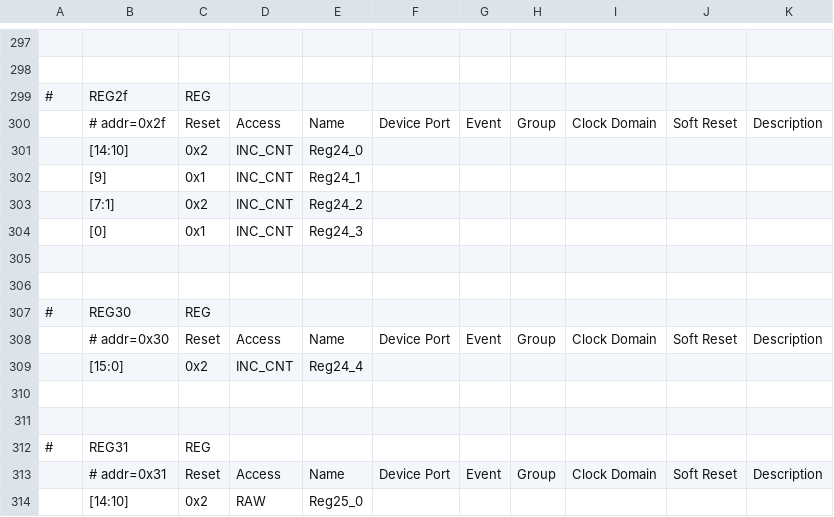
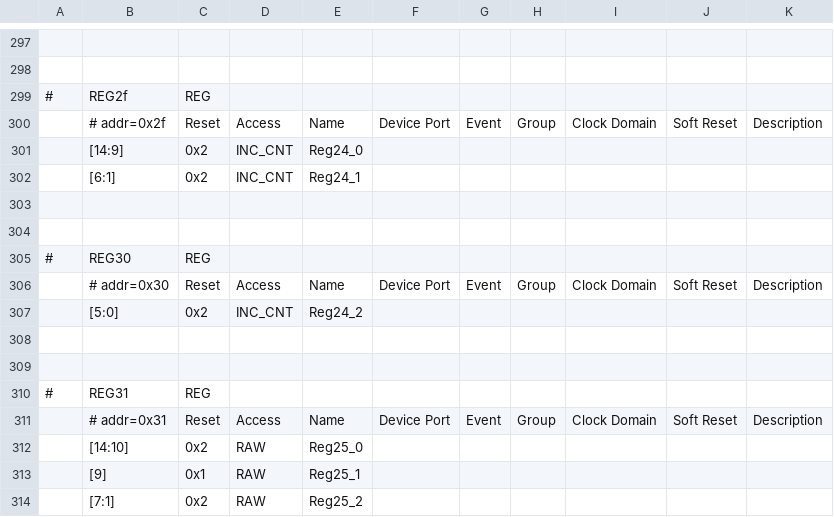
Before and after one commit to zlguo3937/adc_capture, a CSV file: doc/frontend_regfile.csv, drawn as a sheet; only a part is shown, gaps mark what is left out; the shorter side is filled out with more unchanged rows.

```diff
--- a/doc/frontend_regfile.csv
+++ b/doc/frontend_regfile.csv
@@ -300,6 +300,4 @@
 ,# addr=0x2f,Reset,Access,Name,Device Port,Event,Group,Clock Domain,Soft Reset,Description
-,[14:10],0x2,INC_CNT,Reg24_0,,,,,,
-,[9],0x1,INC_CNT,Reg24_1,,,,,,
-,[7:1],0x2,INC_CNT,Reg24_2,,,,,,
-,[0],0x1,INC_CNT,Reg24_3,,,,,,
+,[14:9],0x2,INC_CNT,Reg24_0,,,,,,
+,[6:1],0x2,INC_CNT,Reg24_1,,,,,,
 ,,,,,,,,,,
@@ -308,3 +306,3 @@
 ,# addr=0x30,Reset,Access,Name,Device Port,Event,Group,Clock Domain,Soft Reset,Description
-,[15:0],0x2,INC_CNT,Reg24_4,,,,,,
+,[5:0],0x2,INC_CNT,Reg24_2,,,,,,
 ,,,,,,,,,,
```
Also changed, not shown: 2 other files.
